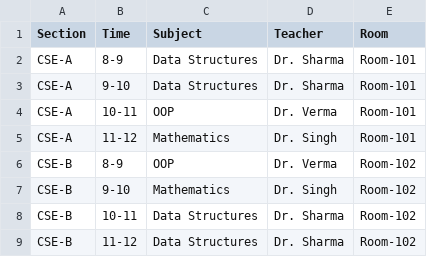
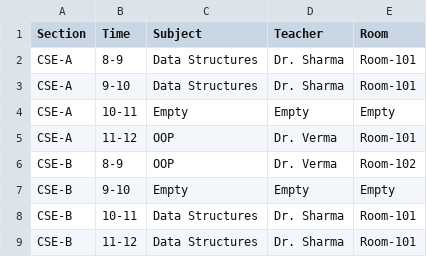
Before and after one commit to Sagar-Gusain/TIME-TABLE-GENERATOR-AND-CONFLICTRESOLVER, a CSV file: output/timetable.csv, drawn as a sheet.

```diff
--- a/output/timetable.csv
+++ b/output/timetable.csv
@@ -3,7 +3,7 @@ CSE-A,8-9,Data Structures,Dr. Sharma,Room-101
 CSE-A,9-10,Data Structures,Dr. Sharma,Room-101
-CSE-A,10-11,OOP,Dr. Verma,Room-101
-CSE-A,11-12,Mathematics,Dr. Singh,Room-101
+CSE-A,10-11,Empty,Empty,Empty
+CSE-A,11-12,OOP,Dr. Verma,Room-101
 CSE-B,8-9,OOP,Dr. Verma,Room-102
-CSE-B,9-10,Mathematics,Dr. Singh,Room-102
-CSE-B,10-11,Data Structures,Dr. Sharma,Room-102
-CSE-B,11-12,Data Structures,Dr. Sharma,Room-102
+CSE-B,9-10,Empty,Empty,Empty
+CSE-B,10-11,Data Structures,Dr. Sharma,Room-101
+CSE-B,11-12,Data Structures,Dr. Sharma,Room-101
```
Also changed, not shown: 3 other files.
